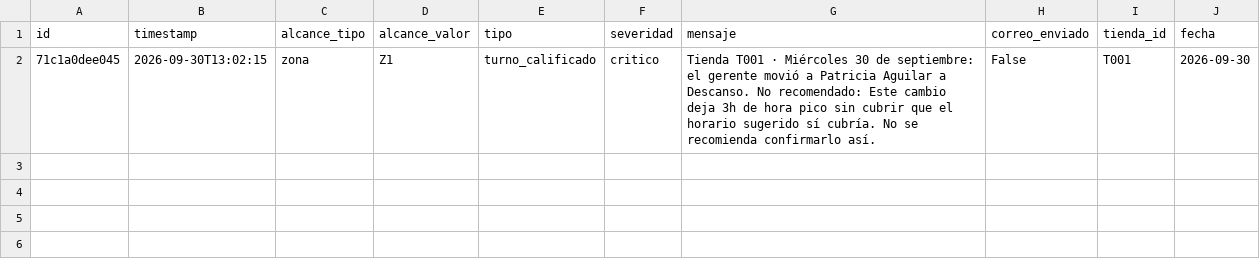
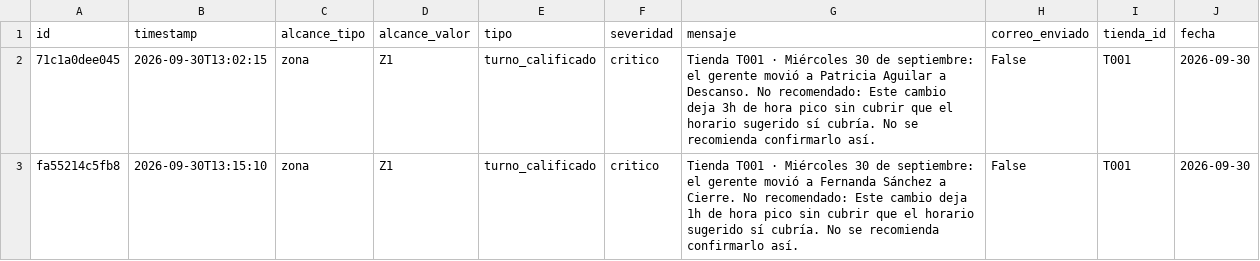
Before and after one commit to MRNR1983/AlveaMVP, a CSV file: data/notificaciones.csv, drawn as a sheet.

Commit message:
datos: notificaciones.csv

```diff
--- a/data/notificaciones.csv
+++ b/data/notificaciones.csv
@@ -2 +2,2 @@ id,timestamp,alcance_tipo,alcance_valor,tipo,severidad,mensaje,correo_enviado,ti
 71c1a0dee045,2026-09-30T13:02:15,zona,Z1,turno_calificado,critico,Tienda T001 · Miércoles 30 de septiembre: el gerente movió a Patricia Aguilar a Descanso. No recomendado: Este cambio deja 3h de hora pico sin cubrir que el horario sugerido sí cubría. No se recomienda confirmarlo así.,False,T001,2026-09-30
+fa55214c5fb8,2026-09-30T13:15:10,zona,Z1,turno_calificado,critico,Tienda T001 · Miércoles 30 de septiembre: el gerente movió a Fernanda Sánchez a Cierre. No recomendado: Este cambio deja 1h de hora pico sin cubrir que el horario sugerido sí cubría. No se recomienda confirmarlo así.,False,T001,2026-09-30
```
